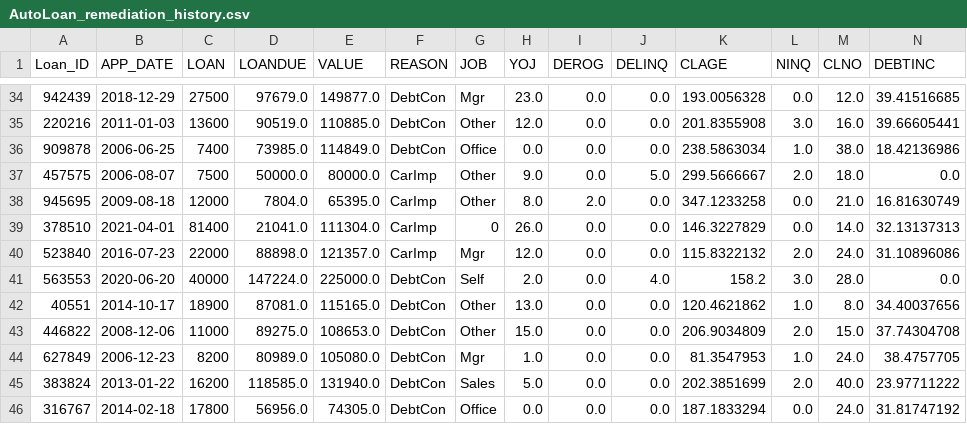
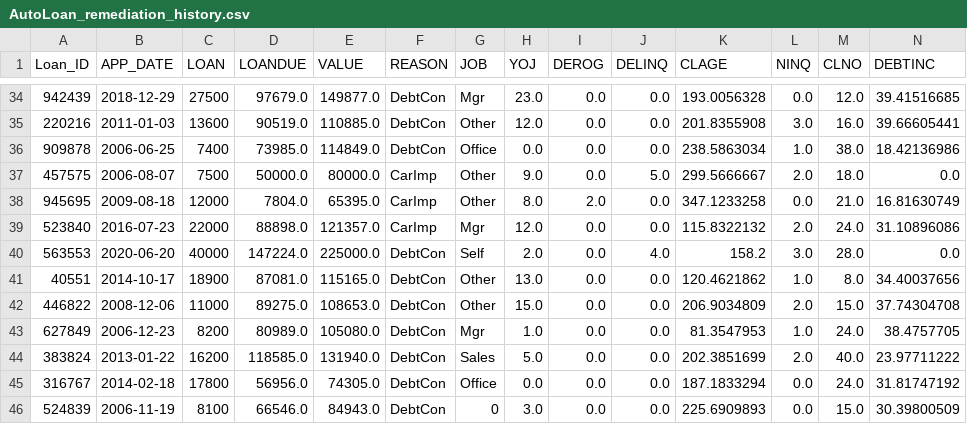
Before and after one commit to ggrabow1/Data, a CSV file: AutoLoan_remediation_history.csv, drawn as a sheet; only a part is shown, gaps mark what is left out; the shorter side is filled out with more unchanged rows; rows hold the shown columns only; the diff names each change by its address in the sheet, - before the commit and + after, or states it on an @@ line.

Commit message:
Update AutoLoan_remediation_history.csv

```diff
--- a/AutoLoan_remediation_history.csv
+++ b/AutoLoan_remediation_history.csv
-row 39: 378510 | 2021-04-01 | 81400 | 21041.0 | 111304.0 | CarImp | 0 | 26.0 | 0.0 | 0.0 | 146.3227829 | 0.0 | 14.0 | 32.13137313
```
